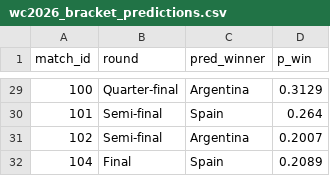
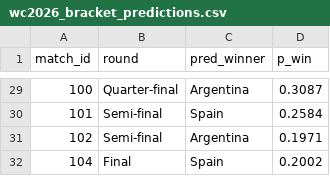
Before and after one commit to Ammar8065/fifa-world-cup-2026, a CSV file: Data/simulated/wc2026_bracket_predictions.csv, drawn as a sheet; only a part is shown, gaps mark what is left out; the diff covers the shown part only.

```diff
--- a/Data/simulated/wc2026_bracket_predictions.csv
+++ b/Data/simulated/wc2026_bracket_predictions.csv
@@ -29,4 +29,4 @@ match_id,round,pred_winner,p_win
-100,Quarter-final,Argentina,0.3129
-101,Semi-final,Spain,0.264
-102,Semi-final,Argentina,0.2007
-104,Final,Spain,0.2089
+100,Quarter-final,Argentina,0.3087
+101,Semi-final,Spain,0.2584
+102,Semi-final,Argentina,0.1971
+104,Final,Spain,0.2002
```
Also changed, not shown: 31 edited cells elsewhere in this file, Data/simulated/wc2026_bracket_full.csv, Data/simulated/wc2026_champion_probabilities.csv, 10 other files.
